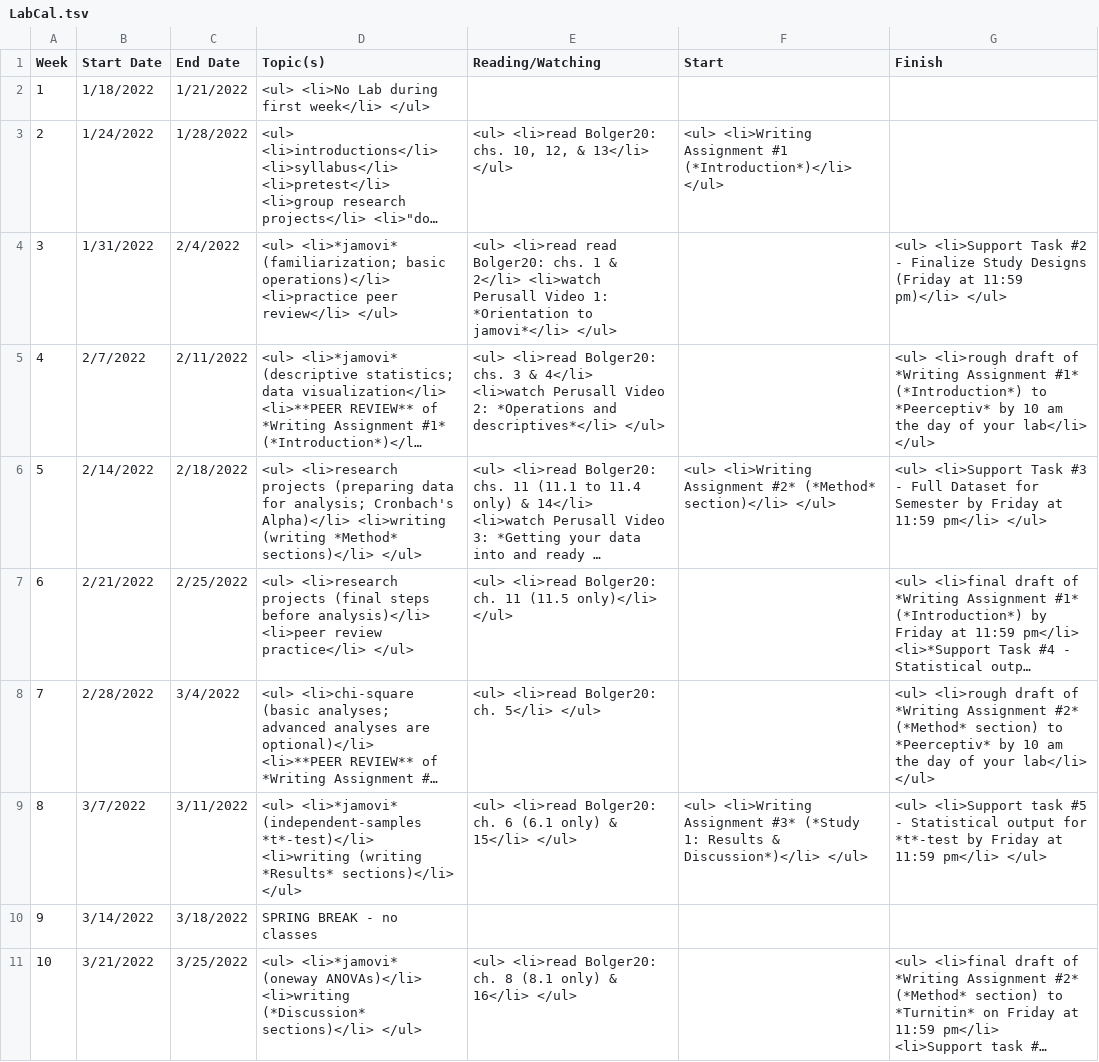
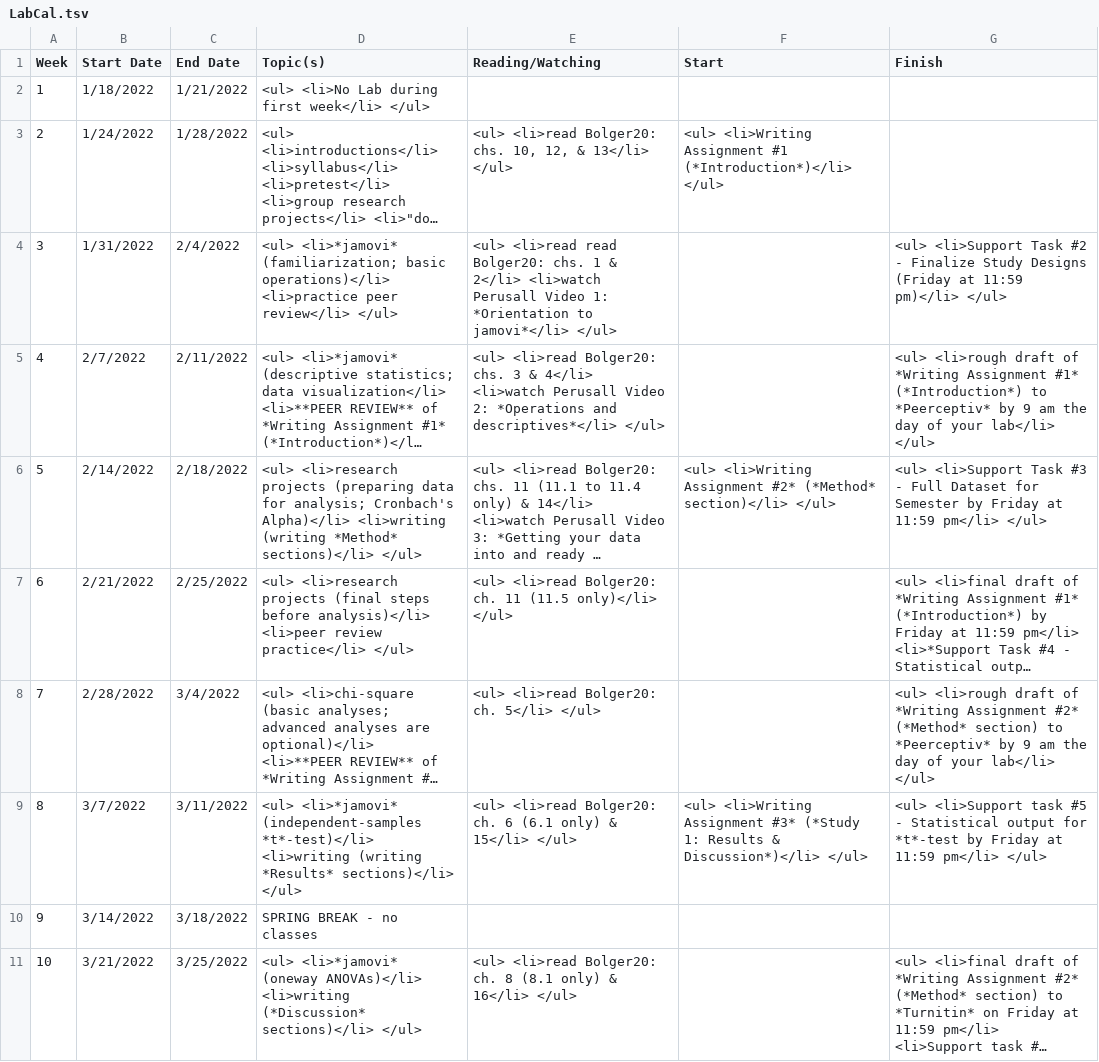
Before and after one commit to patrickabolger/PSYC-301-Syllabus-Spring-2022, a TSV file: tables/LabCal.tsv, drawn as a sheet; only a part is shown; long unchanged cells end in …; the diff covers the shown part only; the diff names each change by its address in the sheet, - before the commit and + after, or states it on an @@ line.

Commit message:
Due times for Peerceptiv to 9am

```diff
--- a/tables/LabCal.tsv
+++ b/tables/LabCal.tsv
-G5 (Finish): …*Peerceptiv* by 10 am the…
+G5 (Finish): …*Peerceptiv* by 9 am the…
-G8 (Finish): …*Peerceptiv* by 10 am the…
+G8 (Finish): …*Peerceptiv* by 9 am the…
```
Also changed, not shown: 2 edited cells elsewhere in this file, 1 other file.
